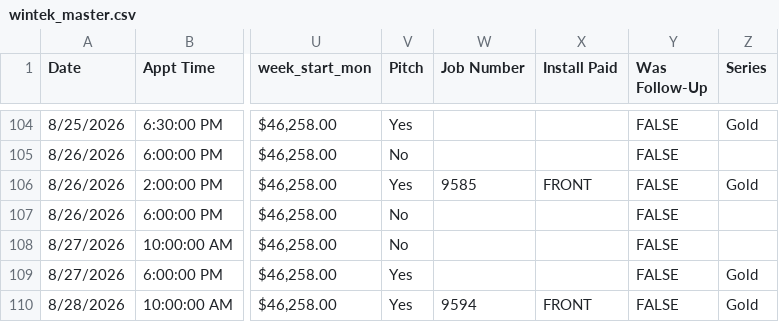
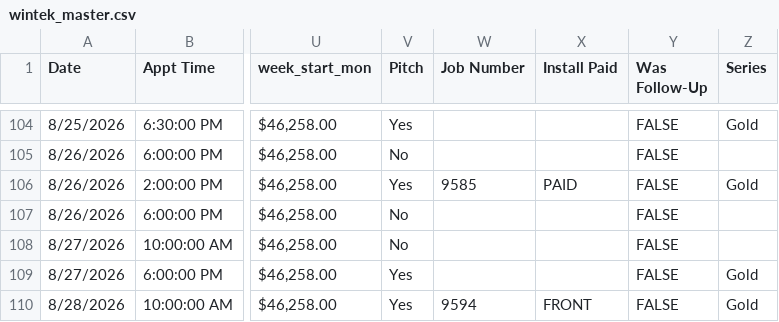
Before and after one commit to acshotsprings/wintek-data, a CSV file: wintek_master.csv, drawn as a sheet; only a part is shown, gaps mark what is left out; the diff names each change by its address in the sheet, - before the commit and + after, or states it on an @@ line.

Commit message:
MASTER export 2026-10-01T17:14:41.117Z

```diff
--- a/wintek_master.csv
+++ b/wintek_master.csv
-X106 (Install Paid): FRONT
+X106 (Install Paid): PAID
```
